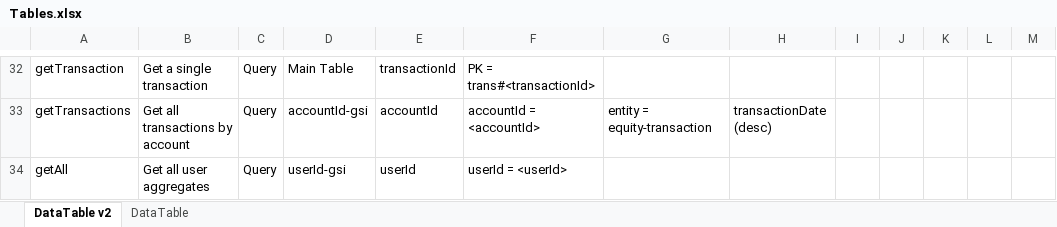
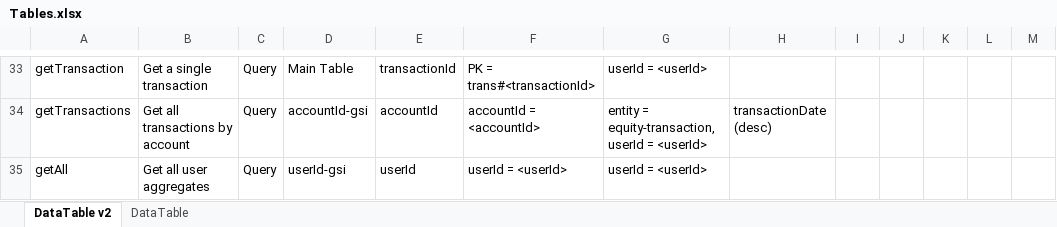
Before and after one commit to eric-bach/pecuniary, an Excel workbook: docs/Tables.xlsx, sheet DataTable v2, drawn as a sheet; only a part is shown, gaps mark what is left out; values as stored, in another font and other column widths than the file's, no borders; addresses are those after the commit; the diff covers the shown part only; the diff names each change by its address in the sheet, - before the commit and + after, or states it on an @@ line.

```diff
--- a/docs/Tables.xlsx (sheet DataTable v2)
+++ b/docs/Tables.xlsx (sheet DataTable v2)
-G33: (empty)
+G33: userId = <userId>
-G34: entity = equity-transaction
+G34: entity = equity-transaction, userId = <userId>
-G35: (empty)
+G35: userId = <userId>
```
Also changed, not shown: 3 added rows, 2 removed rows, 16 edited cells and cell formats elsewhere in this sheet, 5 other files.
